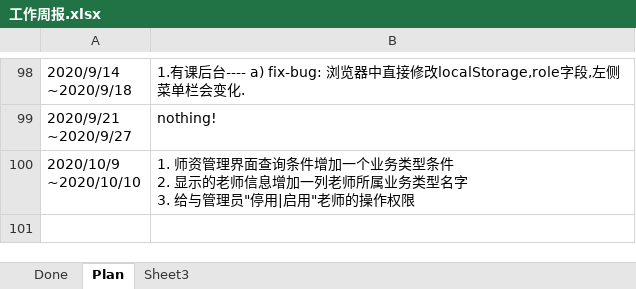
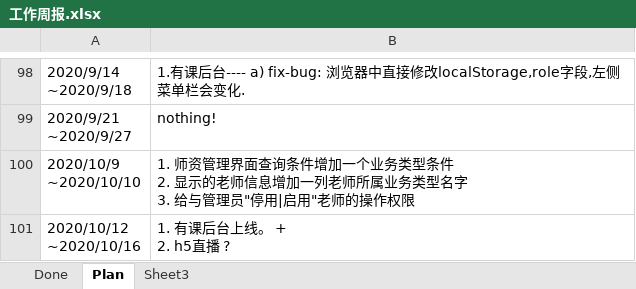
Before and after one commit to poilkjmn22/atom-config, an Excel workbook: 工作周报.xlsx, sheet Plan, drawn as a sheet; only a part is shown, gaps mark what is left out; values as stored, in another font and other column widths than the file's, no borders; ↵ is a line break in a cell; the diff names each change by its address in the sheet, - before the commit and + after, or states it on an @@ line.

```diff
--- a/工作周报.xlsx (sheet Plan)
+++ b/工作周报.xlsx (sheet Plan)
+row 101: 2020/10/12 ↵ ~2020/10/16 | 1. 有课后台上线。 + ↵ 2. h5直播 ?
```
Also changed, not shown: 1 other file.
